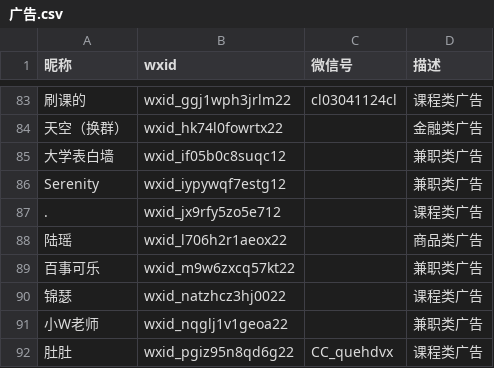
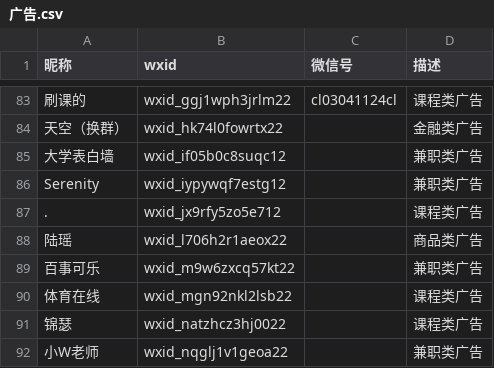
Before and after one commit to blacklisting/weixin, a CSV file: 广告.csv, drawn as a sheet; only a part is shown, gaps mark what is left out; the shorter side is filled out with more unchanged rows.

Commit message:
Update with a comment just seen.

```diff
--- a/广告.csv
+++ b/广告.csv
@@ -89,2 +89,3 @@
 "百事可乐",wxid_m9w6zxcq57kt22,,"兼职类广告"
+"体育在线",wxid_mgn92nkl2lsb22,,"课程类广告"
 "锦瑟",wxid_natzhcz3hj0022,,"课程类广告"
```
